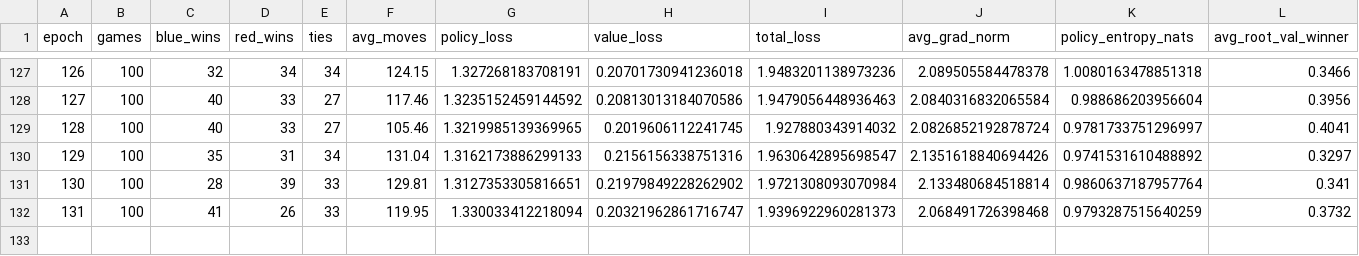
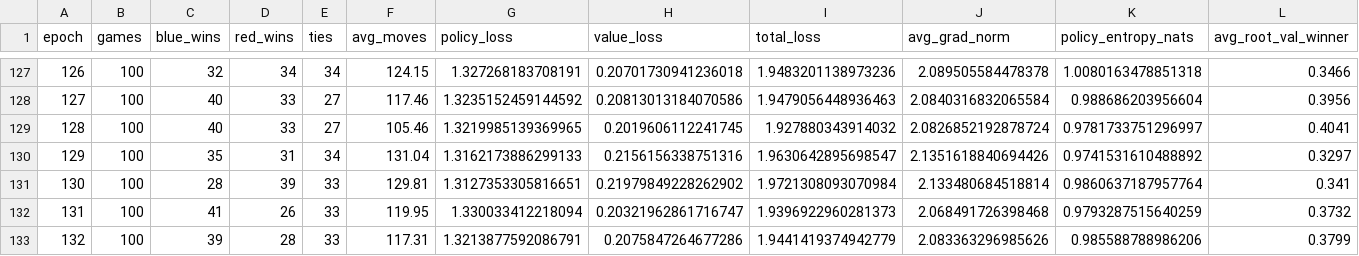
Before and after one commit to alanyangrice/checkersRL, a CSV file: RL_models/MCTS/alphazero_training_progress_parallel.csv, drawn as a sheet; only a part is shown, gaps mark what is left out; rows hold the shown columns only; the diff names each change by its address in the sheet, - before the commit and + after, or states it on an @@ line.

```diff
--- a/RL_models/MCTS/alphazero_training_progress_parallel.csv
+++ b/RL_models/MCTS/alphazero_training_progress_parallel.csv
+row 133: 132 | 100 | 39 | 28 | 33 | 117.31 | 1.3213877592086791 | 0.2075847264677286 | 1.9441419374942779 | 2.083363296985626 | 0.985588788986206 | 0.3799
```
Also changed, not shown: 1 other file.
